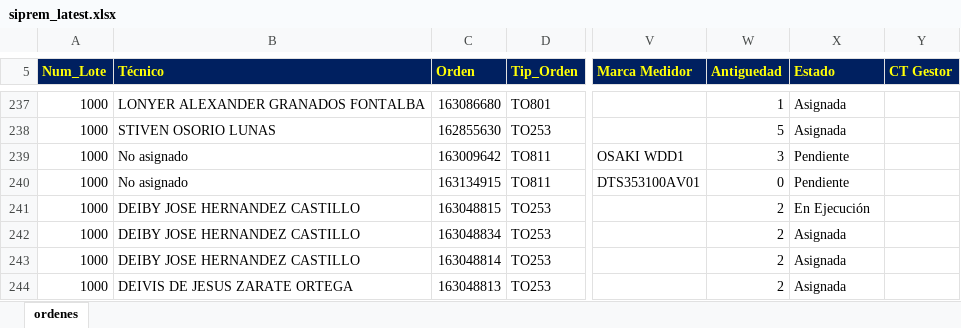
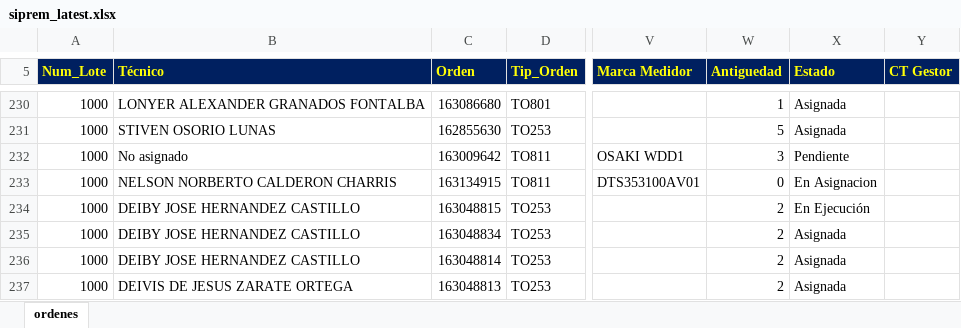
Before and after one commit to vikano27-debug/Dashboard_ING_VOA, an Excel workbook: siprem_latest.xlsx, sheet ordenes, drawn as a sheet; only a part is shown, gaps mark what is left out; values as stored, in another font and other column widths than the file's, no borders; addresses are those after the commit; the diff covers the shown part only; the diff names each change by its address in the sheet, - before the commit and + after, or states it on an @@ line.

```diff
--- a/siprem_latest.xlsx (sheet ordenes)
+++ b/siprem_latest.xlsx (sheet ordenes)
-B233 (Técnico): No asignado
+B233 (Técnico): NELSON NORBERTO CALDERON CHARRIS
-X233 (Estado): Pendiente
+X233 (Estado): En Asignacion
```
Also changed, not shown: 3 added rows, 16 removed rows and 65 edited cells elsewhere in this sheet.
